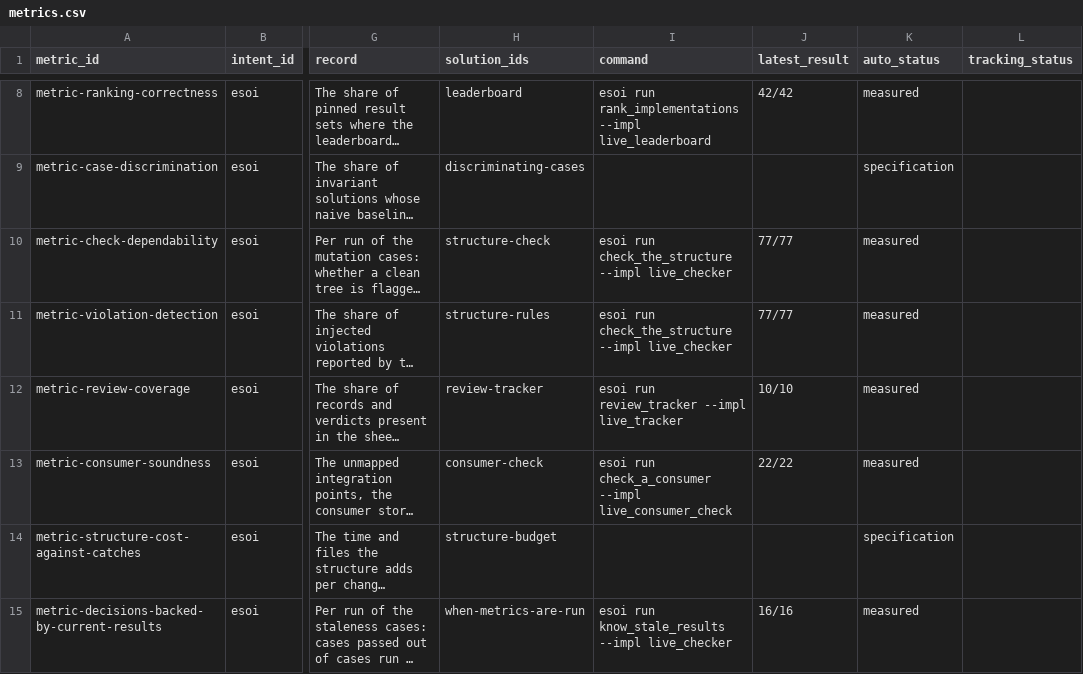
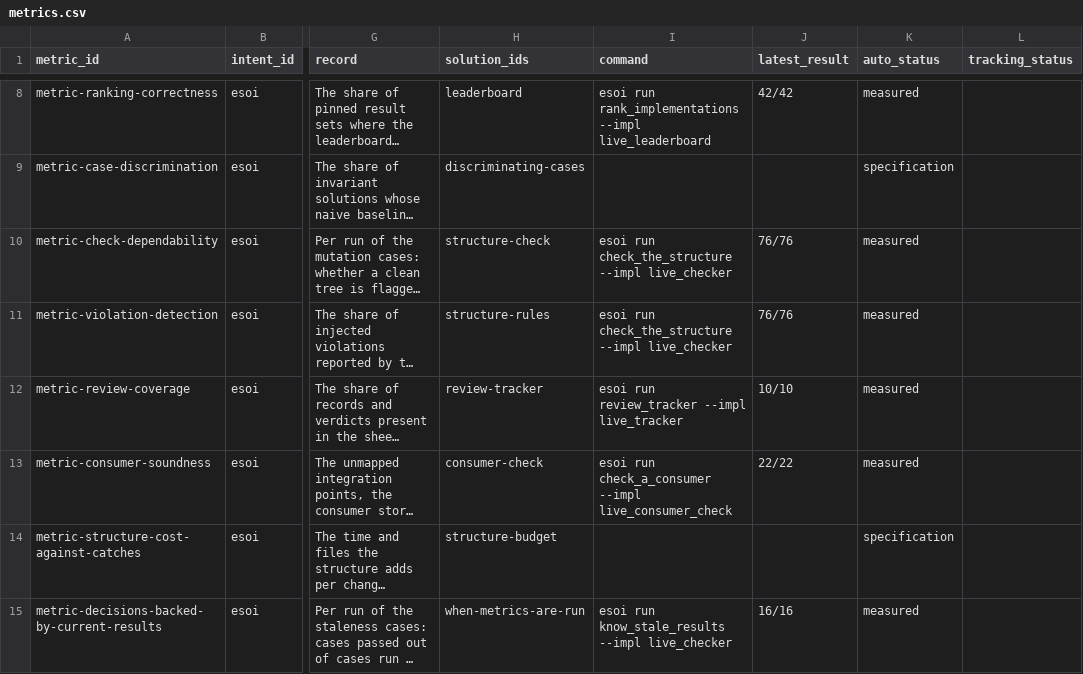
Before and after one commit to JoshuaMathias/evolvable-structure, a CSV file: esoi/tracker/metrics.csv, drawn as a sheet; only a part is shown, gaps mark what is left out; long unchanged cells end in …; the diff names each change by its address in the sheet, - before the commit and + after, or states it on an @@ line.

```diff
--- a/esoi/tracker/metrics.csv
+++ b/esoi/tracker/metrics.csv
-J10:J11 (latest_result): 77/77
+J10:J11 (latest_result): 76/76
```
Also changed, not shown: implementations/python/evaluation/components/results.csv.
